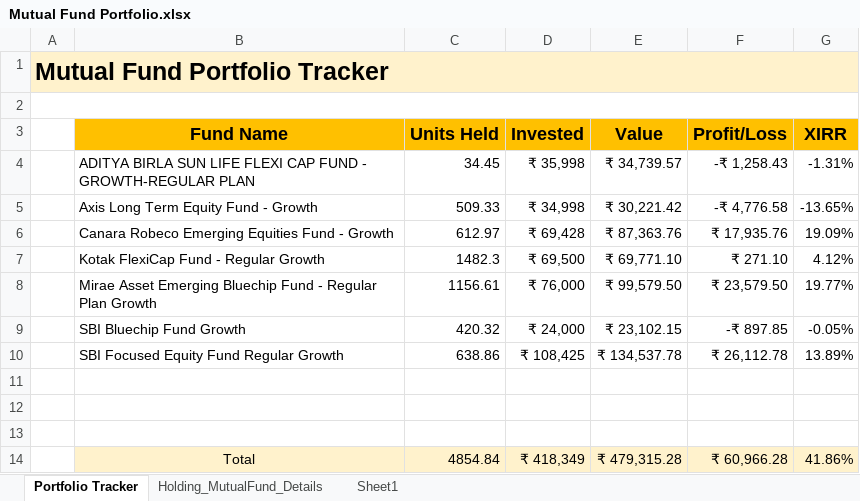
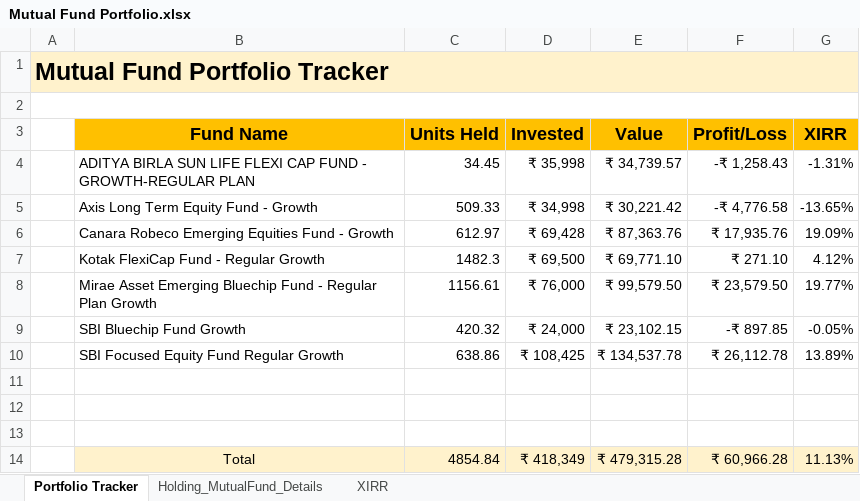
Before and after one commit to Ric222/Mutual-Fund-Portfolio, an Excel workbook: Mutual Fund Portfolio.xlsx, sheet Portfolio Tracker, drawn as a sheet; values as stored, in another font and other column widths than the file's, no borders; charts and pictures and conditional formats and table styles not drawn; the diff names each change by its address in the sheet, - before the commit and + after, or states it on an @@ line.

Commit message:
Add files via upload

```diff
--- a/Mutual Fund Portfolio.xlsx (sheet Portfolio Tracker)
+++ b/Mutual Fund Portfolio.xlsx (sheet Portfolio Tracker)
-sheet tab: Sheet1
+sheet tab: XIRR
-G14 (XIRR): 41.86%
+G14 (XIRR): 11.13%
```
Also changed, not shown: charts or pictures.
